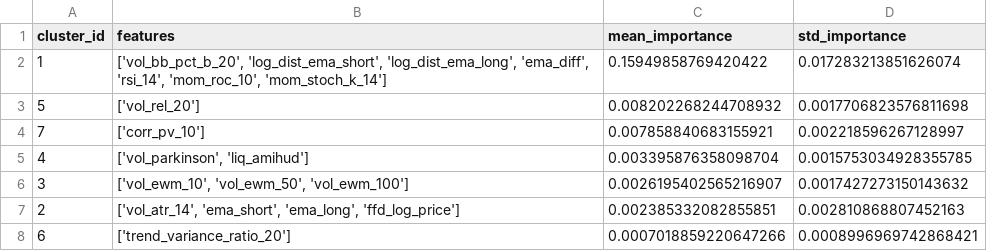
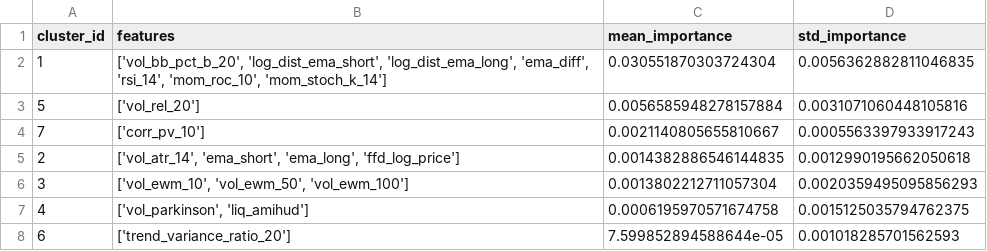
Before and after one commit to jieyujing/AFML, a CSV file: outputs/feature_importance/clustered_mda_results.csv, drawn as a sheet.

Commit message:
build: Update dependencies and regenerate analysis data and plots.

```diff
--- a/outputs/feature_importance/clustered_mda_results.csv
+++ b/outputs/feature_importance/clustered_mda_results.csv
@@ -1,8 +1,8 @@
 cluster_id,features,mean_importance,std_importance
-1,"['vol_bb_pct_b_20', 'log_dist_ema_short', 'log_dist_ema_long', 'ema_diff', 'rsi_14', 'mom_roc_10', 'mom_stoch_k_14']",0.15949858769420422,0.017283213851626074
-5,['vol_rel_20'],0.008202268244708932,0.0017706823576811698
-7,['corr_pv_10'],0.007858840683155921,0.002218596267128997
-4,"['vol_parkinson', 'liq_amihud']",0.003395876358098704,0.0015753034928355785
-3,"['vol_ewm_10', 'vol_ewm_50', 'vol_ewm_100']",0.0026195402565216907,0.0017427273150143632
-2,"['vol_atr_14', 'ema_short', 'ema_long', 'ffd_log_price']",0.002385332082855851,0.002810868807452163
-6,['trend_variance_ratio_20'],0.0007018859220647266,0.0008996969742868421
+1,"['vol_bb_pct_b_20', 'log_dist_ema_short', 'log_dist_ema_long', 'ema_diff', 'rsi_14', 'mom_roc_10', 'mom_stoch_k_14']",0.030551870303724304,0.0056362882811046835
+5,['vol_rel_20'],0.0056585948278157884,0.0031071060448105816
+7,['corr_pv_10'],0.0021140805655810667,0.0005563397933917243
+2,"['vol_atr_14', 'ema_short', 'ema_long', 'ffd_log_price']",0.0014382886546144835,0.0012990195662050618
+3,"['vol_ewm_10', 'vol_ewm_50', 'vol_ewm_100']",0.0013802212711057304,0.0020359495095856293
+4,"['vol_parkinson', 'liq_amihud']",0.0006195970571674758,0.0015125035794762375
+6,['trend_variance_ratio_20'],7.599852894588644e-05,0.001018285701562593
```
Also changed, not shown: outputs/dollar_bars/tbm_labels.csv, 10 other files.
